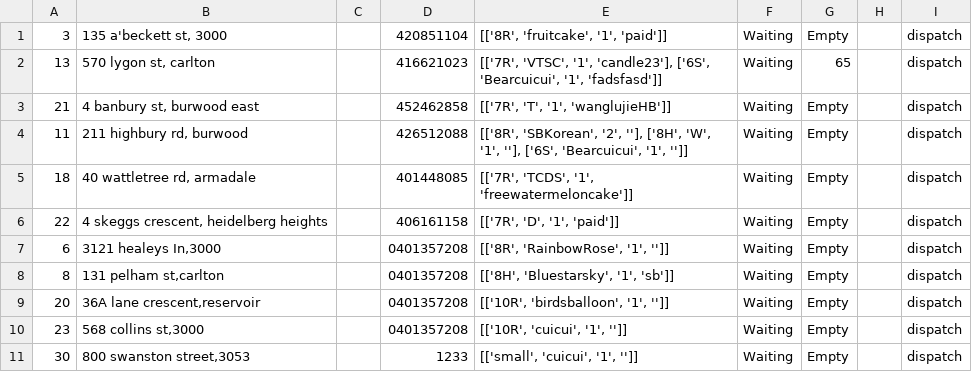
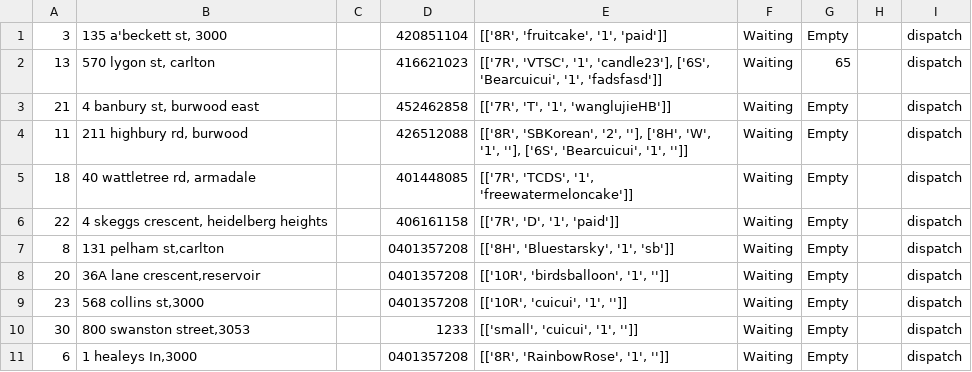
Before and after one commit to happy-hackers/iCakeVersion2, a CSV file: file/orderandcakedata.csv, drawn as a sheet.

```diff
--- a/file/orderandcakedata.csv
+++ b/file/orderandcakedata.csv
@@ -6,3 +6,2 @@
 22,"4 skeggs crescent, heidelberg heights",,406161158,"[['7R', 'D', '1', 'paid']]",Waiting,Empty,,dispatch,,
-6,"3121 healeys In,3000",,0401357208,"[['8R', 'RainbowRose', '1', '']]",Waiting,Empty,,dispatch,,
 8,"131 pelham st,carlton",,0401357208,"[['8H', 'Bluestarsky', '1', 'sb']]",Waiting,Empty,,dispatch,,
@@ -11 +10,2 @@
 30,"800 swanston street,3053",,1233,"[['small', 'cuicui', '1', '']]",Waiting,Empty,,dispatch,,
+6,"1 healeys In,3000",,0401357208,"[['8R', 'RainbowRose', '1', '']]",Waiting,Empty,,dispatch,,
```
Also changed, not shown: file/orderandcakedata_copy.csv, 1 other file.
